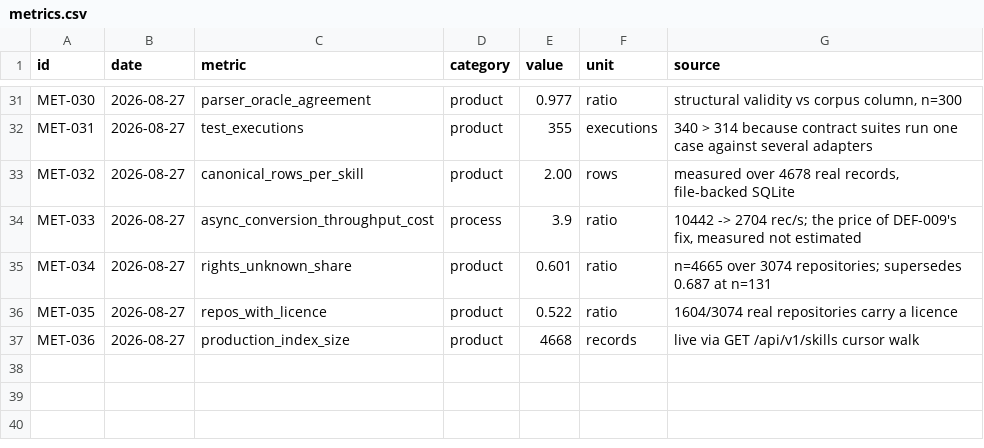
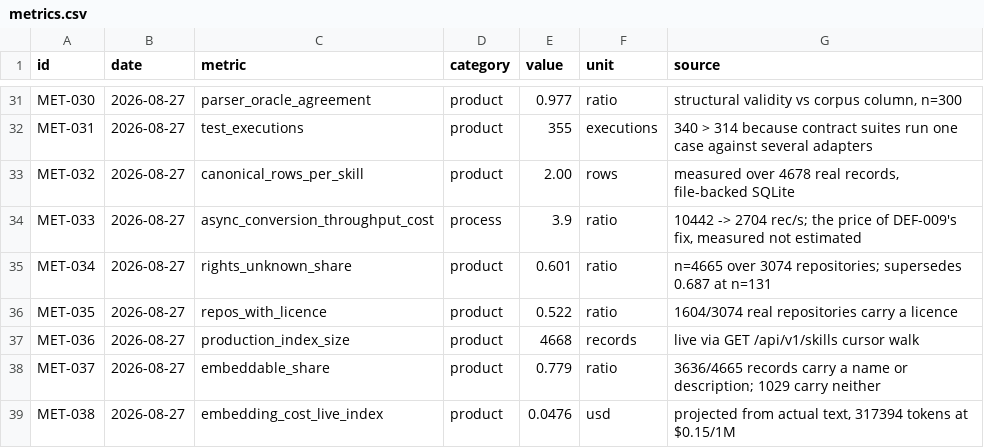
Before and after one commit to Ferousco-dev/skillappmd, a CSV file: .ilana/metrics.csv, drawn as a sheet; only a part is shown, gaps mark what is left out.

```diff
--- a/.ilana/metrics.csv
+++ b/.ilana/metrics.csv
@@ -37 +37,3 @@ MET-035,2026-08-27,repos_with_licence,product,0.522,ratio,"1604/3074 real reposi
 MET-036,2026-08-27,production_index_size,product,4668,records,"live via GET /api/v1/skills cursor walk"
+MET-037,2026-08-27,embeddable_share,product,0.779,ratio,"3636/4665 records carry a name or description; 1029 carry neither"
+MET-038,2026-08-27,embedding_cost_live_index,product,0.0476,usd,"projected from actual text, 317394 tokens at $0.15/1M"
```
Also changed, not shown: 4 other files.
